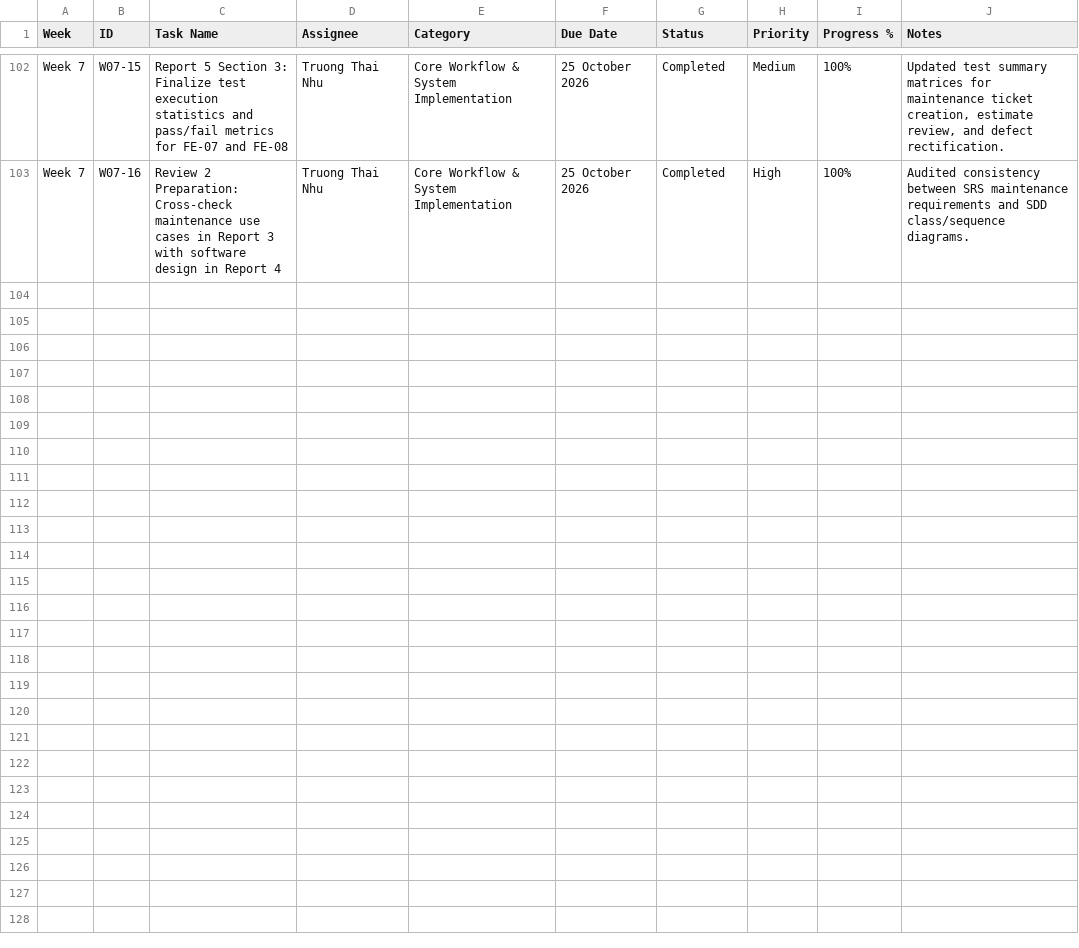
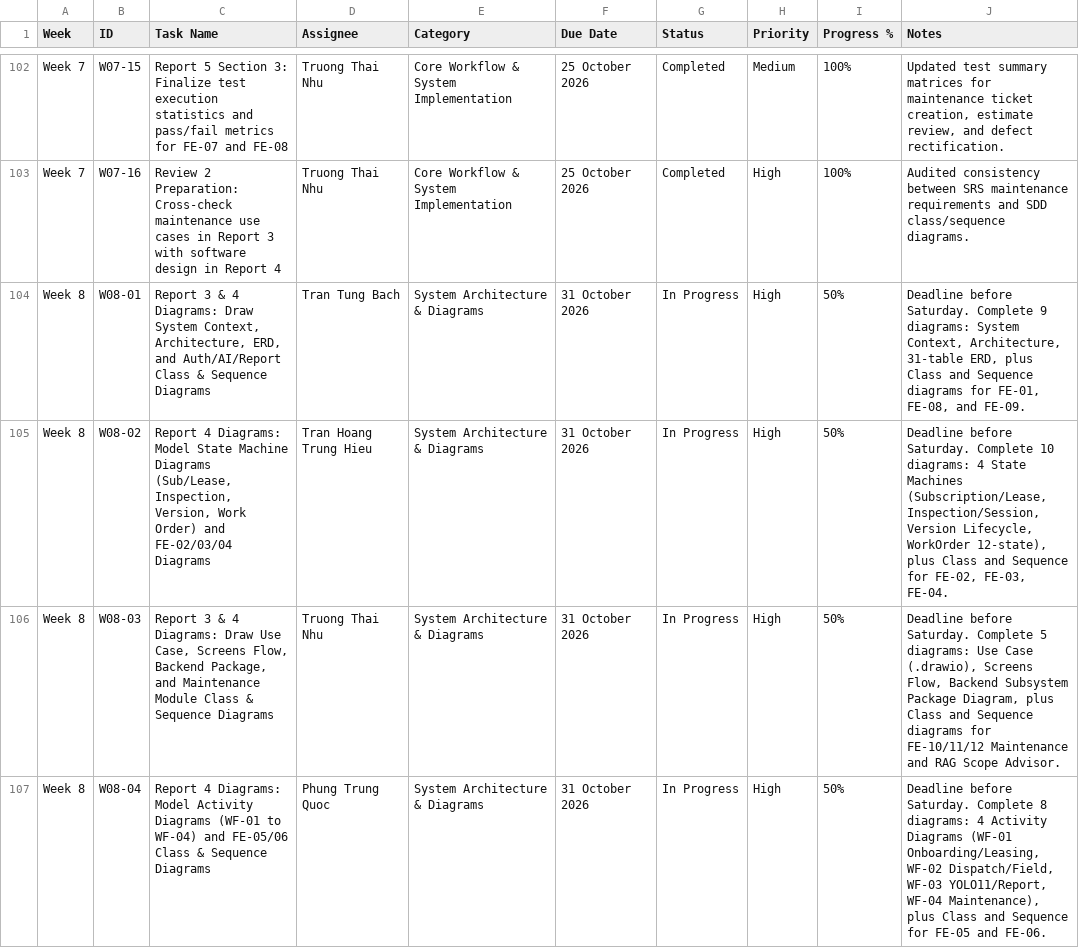
Before and after one commit to tungbach12/SmartDroneInspection-Docs, a CSV file: reports/weekly-project-reports/tasks-import.csv, drawn as a sheet; only a part is shown, gaps mark what is left out.

Commit message:
docs: add proposed main flows and diagram assignments (#76)

```diff
--- a/reports/weekly-project-reports/tasks-import.csv
+++ b/reports/weekly-project-reports/tasks-import.csv
@@ -103 +103,5 @@ Week 7,W07-15,Report 5 Section 3: Finalize test execution statistics and pass/fa
 Week 7,W07-16,Review 2 Preparation: Cross-check maintenance use cases in Report 3 with software design in Report 4,Truong Thai Nhu,Core Workflow & System Implementation,25 October 2026,Completed,High,100%,Audited consistency between SRS maintenance requirements and SDD class/sequence diagrams.
+Week 8,W08-01,"Report 3 & 4 Diagrams: Draw System Context, Architecture, ERD, and Auth/AI/Report Class & Sequence Diagrams",Tran Tung Bach,System Architecture & Diagrams,31 October 2026,In Progress,High,50%,"Deadline before Saturday. Complete 9 diagrams: System Context, Architecture, 31-table ERD, plus Class and Sequence diagrams for FE-01, FE-08, and FE-09."
+Week 8,W08-02,"Report 4 Diagrams: Model State Machine Diagrams (Sub/Lease, Inspection, Version, Work Order) and FE-02/03/04 Diagrams",Tran Hoang Trung Hieu,System Architecture & Diagrams,31 October 2026,In Progress,High,50%,"Deadline before Saturday. Complete 10 diagrams: 4 State Machines (Subscription/Lease, Inspection/Session, Version Lifecycle, WorkOrder 12-state), plus Class and Sequence for FE-02, FE-03, FE-04."
+Week 8,W08-03,"Report 3 & 4 Diagrams: Draw Use Case, Screens Flow, Backend Package, and Maintenance Module Class & Sequence Diagrams",Truong Thai Nhu,System Architecture & Diagrams,31 October 2026,In Progress,High,50%,"Deadline before Saturday. Complete 5 diagrams: Use Case (.drawio), Screens Flow, Backend Subsystem Package Diagram, plus Class and Sequence diagrams for FE-10/11/12 Maintenance and RAG Scope Advisor."
+Week 8,W08-04,Report 4 Diagrams: Model Activity Diagrams (WF-01 to WF-04) and FE-05/06 Class & Sequence Diagrams,Phung Trung Quoc,System Architecture & Diagrams,31 October 2026,In Progress,High,50%,"Deadline before Saturday. Complete 8 diagrams: 4 Activity Diagrams (WF-01 Onboarding/Leasing, WF-02 Dispatch/Field, WF-03 YOLO11/Report, WF-04 Maintenance), plus Class and Sequence for FE-05 and FE-06."
```
Also changed, not shown: 4 other files.
